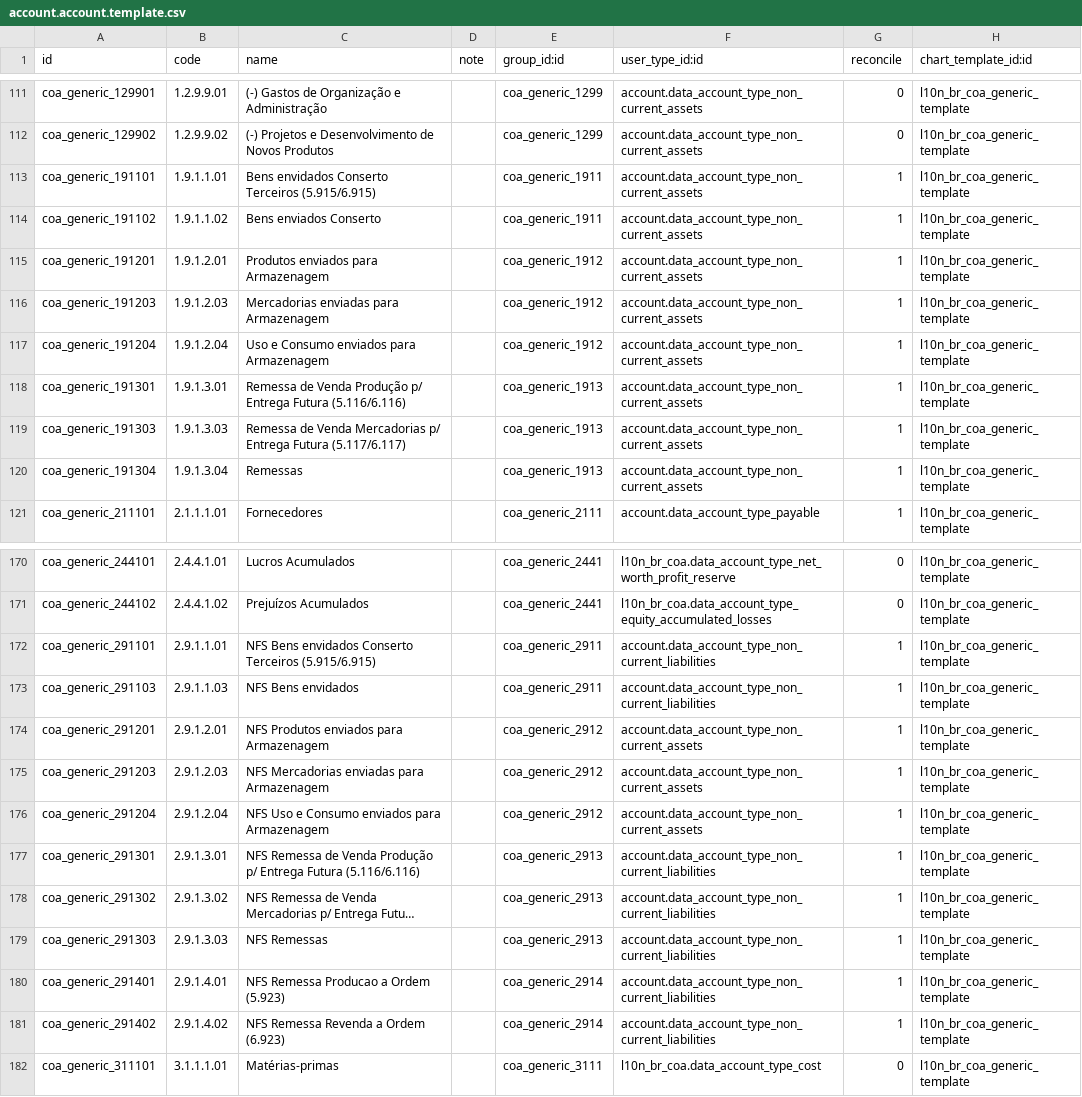
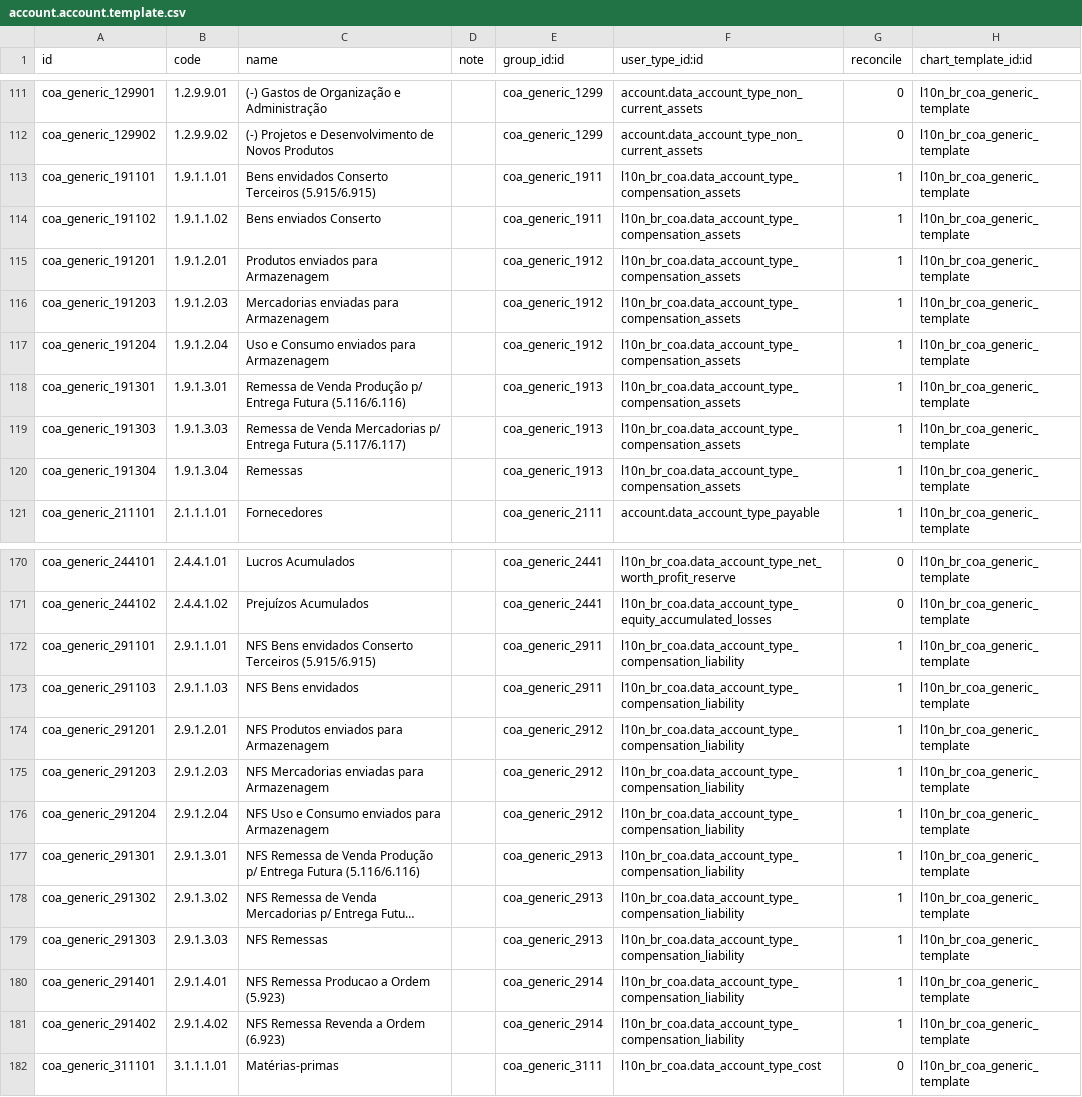
Before and after one commit to it-brasil/l10n-brazil, a CSV file: l10n_br_coa_generic/data/account.account.template.csv, drawn as a sheet; only a part is shown, gaps mark what is left out; long unchanged cells end in …; the diff names each change by its address in the sheet, - before the commit and + after, or states it on an @@ line.

Commit message:
[FIX] Compensation Account Type

```diff
--- a/l10n_br_coa_generic/data/account.account.template.csv
+++ b/l10n_br_coa_generic/data/account.account.template.csv
-F113:F120 (user_type_id:id): account.data_account_type_non_current_assets
+F113:F120 (user_type_id:id): l10n_br_coa.data_account_type_compensation_assets
-F172:F173 (user_type_id:id): account.data_account_type_non_current_liabilities
+F172:F173 (user_type_id:id): l10n_br_coa.data_account_type_compensation_liability
-F174:F176 (user_type_id:id): account.data_account_type_non_current_assets
+F174:F176 (user_type_id:id): l10n_br_coa.data_account_type_compensation_liability
-F177:F181 (user_type_id:id): account.data_account_type_non_current_liabilities
+F177:F181 (user_type_id:id): l10n_br_coa.data_account_type_compensation_liability
```
